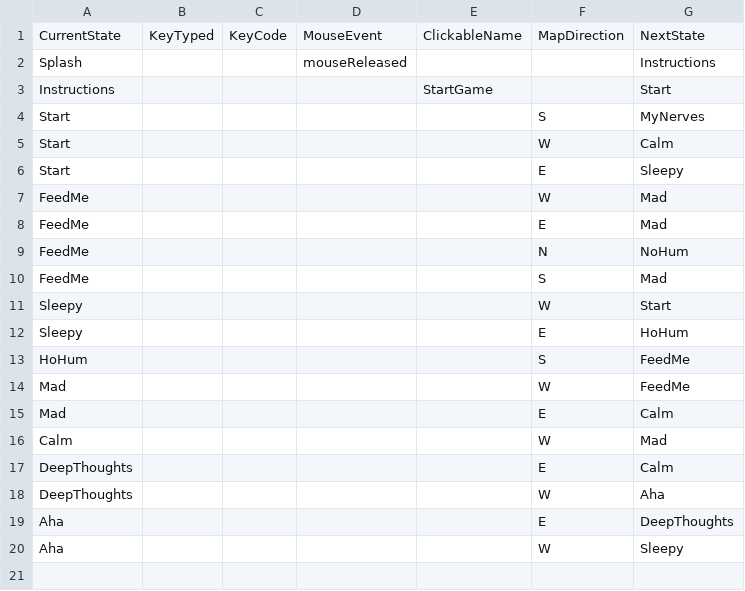
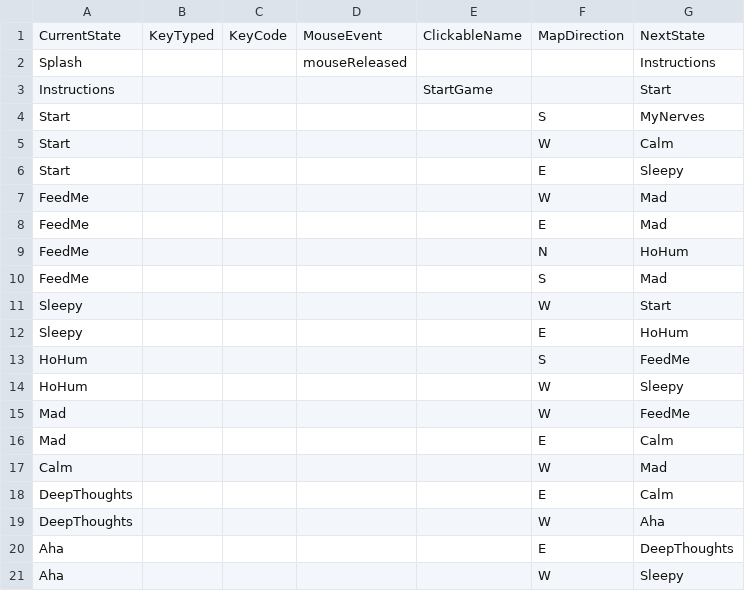
Before and after one commit to anzduong/LittleRed, a CSV file: data/interactionTable.csv, drawn as a sheet.

Commit message:
Update interactionTable.csv

```diff
--- a/data/interactionTable.csv
+++ b/data/interactionTable.csv
@@ -8,3 +8,3 @@ FeedMe,,,,,W,Mad
 FeedMe,,,,,E,Mad
-FeedMe,,,,,N,NoHum
+FeedMe,,,,,N,HoHum
 FeedMe,,,,,S,Mad
@@ -13,2 +13,3 @@ Sleepy,,,,,E,HoHum
 HoHum,,,,,S,FeedMe
+HoHum,,,,,W,Sleepy
 Mad,,,,,W,FeedMe
```
